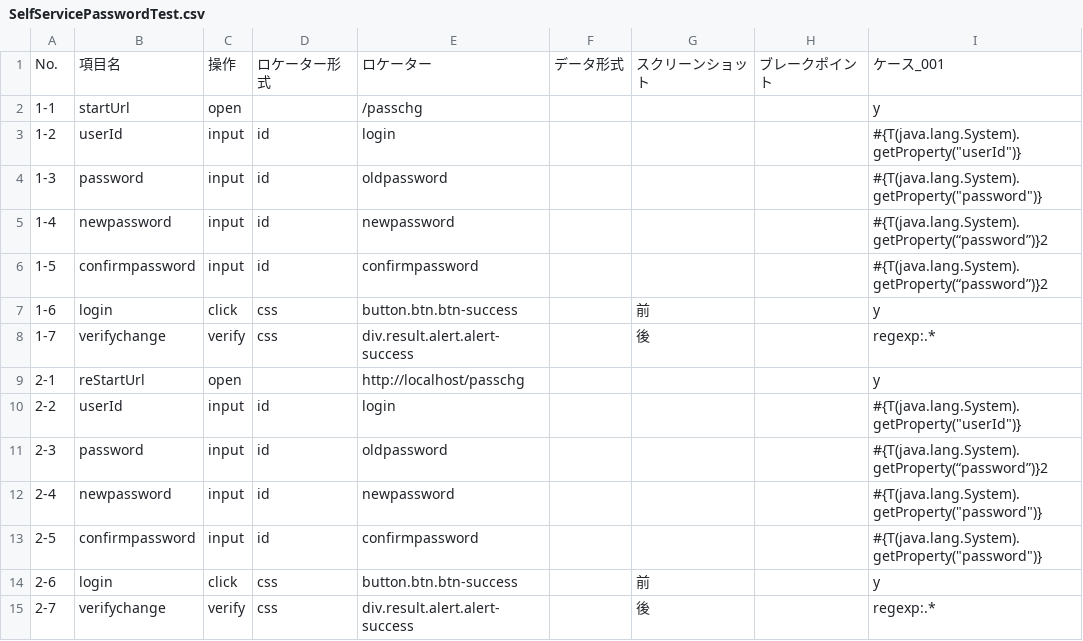
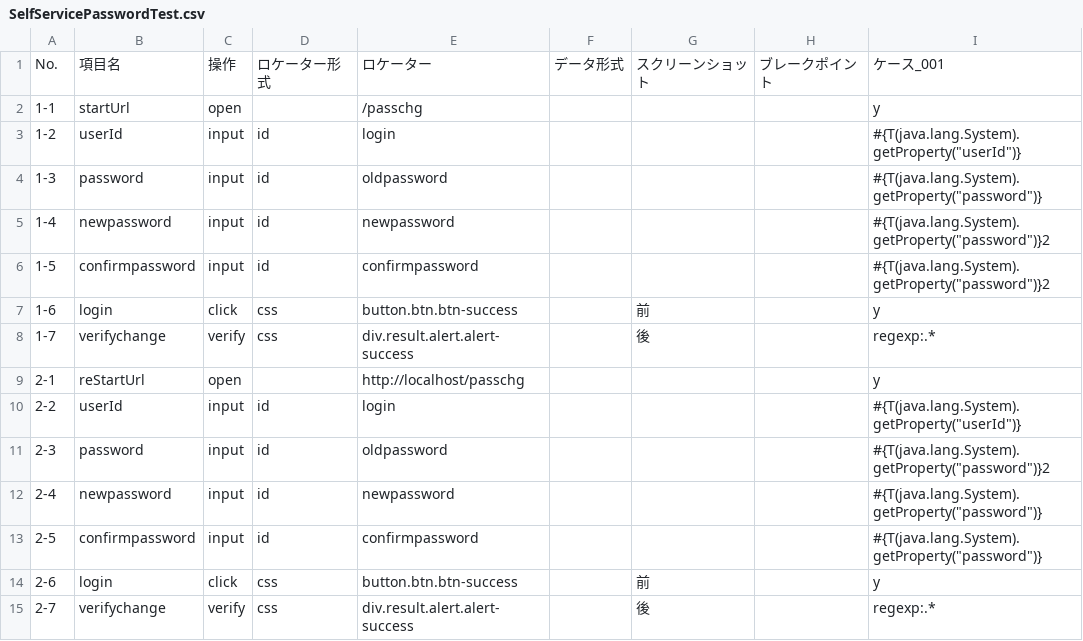
Before and after one commit to sitoolkit/sit-ds, a CSV file: e2etest/testscript/SelfServicePasswordTest.csv, drawn as a sheet.

```diff
--- a/e2etest/testscript/SelfServicePasswordTest.csv
+++ b/e2etest/testscript/SelfServicePasswordTest.csv
@@ -4,4 +4,4 @@ No.,項目名,操作,ロケーター形式,ロケーター,データ形式,ス
 1-3,password,input,id,oldpassword,,,,"#{T(java.lang.System).getProperty(""password"")}"
-1-4,newpassword,input,id,newpassword,,,,#{T(java.lang.System).getProperty(“password”)}2
-1-5,confirmpassword,input,id,confirmpassword,,,,#{T(java.lang.System).getProperty(“password”)}2
+1-4,newpassword,input,id,newpassword,,,,"#{T(java.lang.System).getProperty(""password"")}2"
+1-5,confirmpassword,input,id,confirmpassword,,,,"#{T(java.lang.System).getProperty(""password"")}2"
 1-6,login,click,css,button.btn.btn-success,,前,,y
@@ -10,3 +10,3 @@ No.,項目名,操作,ロケーター形式,ロケーター,データ形式,ス
 2-2,userId,input,id,login,,,,"#{T(java.lang.System).getProperty(""userId"")}"
-2-3,password,input,id,oldpassword,,,,#{T(java.lang.System).getProperty(“password”)}2
+2-3,password,input,id,oldpassword,,,,"#{T(java.lang.System).getProperty(""password"")}2"
 2-4,newpassword,input,id,newpassword,,,,"#{T(java.lang.System).getProperty(""password"")}"
```
Also changed, not shown: e2etest/testscript/SonarqubeTest.csv, 2 other files.
